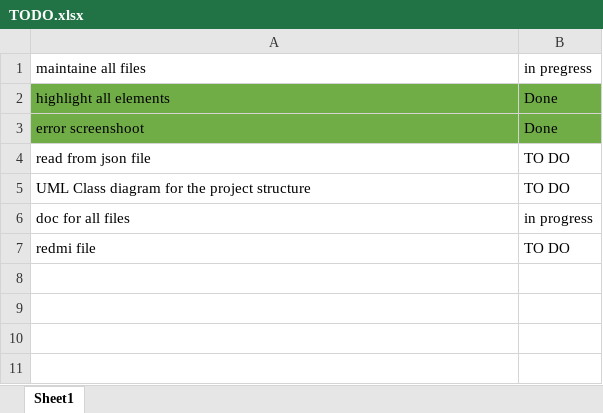
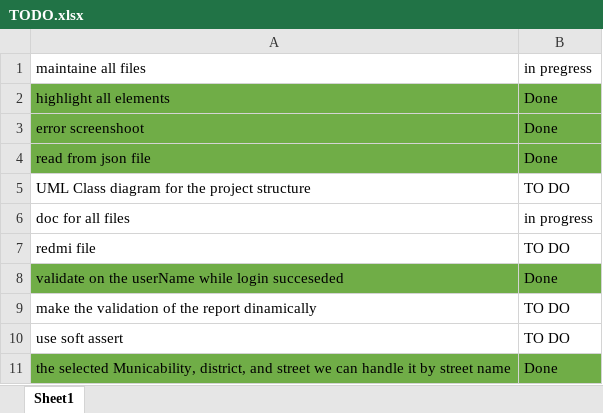
Before and after one commit to Saeeda94/Al-Riyadh-Automation-Repo, an Excel workbook: TODO.xlsx, sheet Sheet1, drawn as a sheet; values as stored, in another font and other column widths than the file's, no borders; the diff names each change by its address in the sheet, - before the commit and + after, or states it on an @@ line.

Commit message:
"maintain json file and submit report"

```diff
--- a/TODO.xlsx (sheet Sheet1)
+++ b/TODO.xlsx (sheet Sheet1)
-A4:B4 fill: none
+A4:B4 fill: #70AD47
-B4 (in pregress): TO DO
+B4 (in pregress): Done
+row 8: validate on the userName while login succeseded | Done
+row 9: make the validation of the report dinamically | TO DO
+row 10: use soft assert | TO DO
+row 11: the selected Municability, district, and street we can handle it by street name | Done
```
Also changed, not shown: 55 other files.
